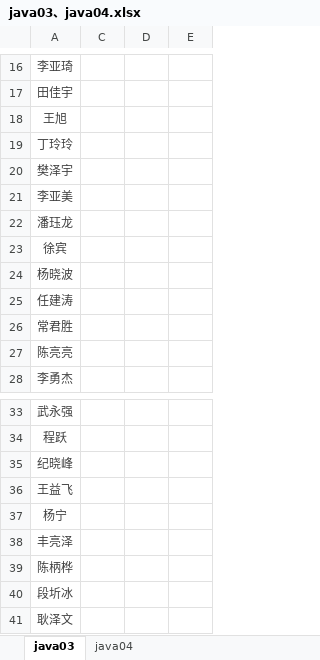
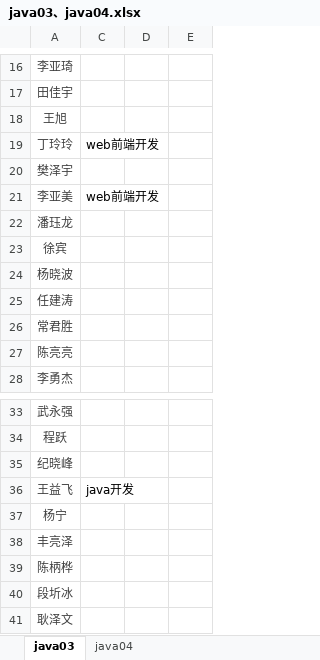
Before and after one commit to xinxt1024/java04, an Excel workbook: java03、java04.xlsx, sheet java03, drawn as a sheet; only a part is shown, gaps mark what is left out; values as stored, in another font and other column widths than the file's, no borders; the diff names each change by its address in the sheet, - before the commit and + after, or states it on an @@ line.

Commit message:
大美

```diff
--- a/java03、java04.xlsx (sheet java03)
+++ b/java03、java04.xlsx (sheet java03)
-C19: (empty)
+C19: web前端开发
-C21: (empty)
+C21: web前端开发
-C36: (empty)
+C36: java开发
```
